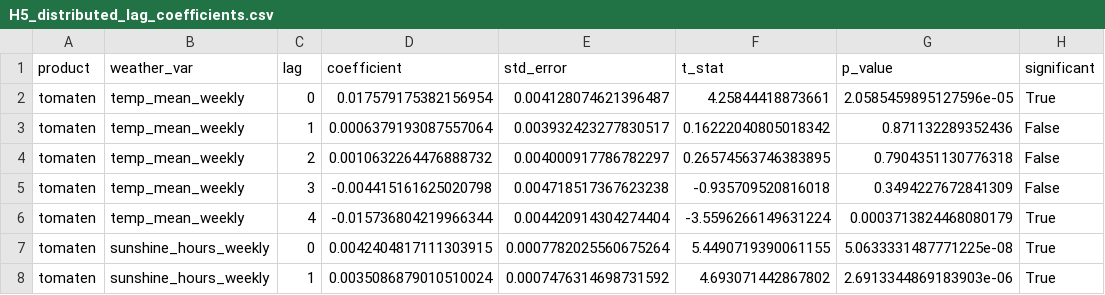
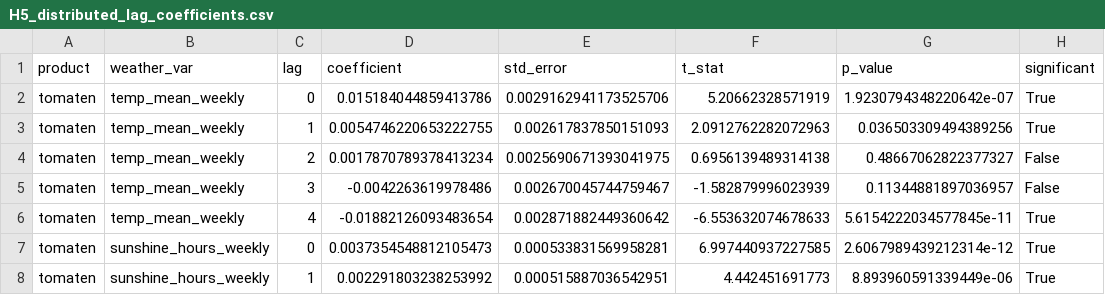
Before and after one commit to matiascam02/ACP-AGRICOM, a CSV file: outputs/tables/H5_distributed_lag_coefficients.csv, drawn as a sheet; only a part is shown; the diff covers the shown part only.

```diff
--- a/outputs/tables/H5_distributed_lag_coefficients.csv
+++ b/outputs/tables/H5_distributed_lag_coefficients.csv
@@ -1,8 +1,8 @@
 product,weather_var,lag,coefficient,std_error,t_stat,p_value,significant
-tomaten,temp_mean_weekly,0,0.017579175382156954,0.004128074621396487,4.25844418873661,2.0585459895127596e-05,True
-tomaten,temp_mean_weekly,1,0.0006379193087557064,0.003932423277830517,0.16222040805018342,0.871132289352436,False
-tomaten,temp_mean_weekly,2,0.0010632264476888732,0.004000917786782297,0.26574563746383895,0.7904351130776318,False
-tomaten,temp_mean_weekly,3,-0.004415161625020798,0.004718517367623238,-0.935709520816018,0.3494227672841309,False
-tomaten,temp_mean_weekly,4,-0.015736804219966344,0.004420914304274404,-3.5596266149631224,0.0003713824468080179,True
-tomaten,sunshine_hours_weekly,0,0.0042404817111303915,0.0007782025560675264,5.4490719390061155,5.0633331487771225e-08,True
-tomaten,sunshine_hours_weekly,1,0.0035086879010510024,0.0007476314698731592,4.693071442867802,2.6913344869183903e-06,True
+tomaten,temp_mean_weekly,0,0.015184044859413786,0.0029162941173525706,5.20662328571919,1.9230794348220642e-07,True
+tomaten,temp_mean_weekly,1,0.0054746220653222755,0.002617837850151093,2.0912762282072963,0.036503309494389256,True
+tomaten,temp_mean_weekly,2,0.0017870789378413234,0.0025690671393041975,0.6956139489314138,0.48667062822377327,False
+tomaten,temp_mean_weekly,3,-0.0042263619978486,0.002670045744759467,-1.582879996023939,0.11344881897036957,False
+tomaten,temp_mean_weekly,4,-0.01882126093483654,0.002871882449360642,-6.553632074678633,5.6154222034577845e-11,True
+tomaten,sunshine_hours_weekly,0,0.0037354548812105473,0.000533831569958281,6.997440937227585,2.6067989439212314e-12,True
+tomaten,sunshine_hours_weekly,1,0.002291803238253992,0.000515887036542951,4.442451691773,8.893960591339449e-06,True
```
Also changed, not shown: 141 edited cells elsewhere in this file, outputs/data/basket_index.csv, outputs/data/product_indices.csv, 29 other files.
